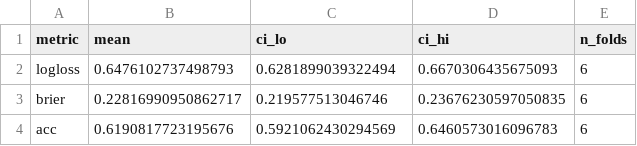
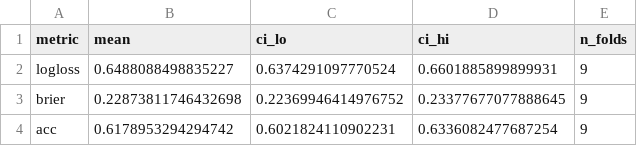
Before and after one commit to IlliaDol/cs2-match-analytics, a CSV file: outputs/m11_rolling_summary.csv, drawn as a sheet.

```diff
--- a/outputs/m11_rolling_summary.csv
+++ b/outputs/m11_rolling_summary.csv
@@ -1,4 +1,4 @@
 metric,mean,ci_lo,ci_hi,n_folds
-logloss,0.6476102737498793,0.6281899039322494,0.6670306435675093,6
-brier,0.22816990950862717,0.219577513046746,0.23676230597050835,6
-acc,0.6190817723195676,0.5921062430294569,0.6460573016096783,6
+logloss,0.6488088498835227,0.6374291097770524,0.6601885899899931,9
+brier,0.22873811746432698,0.22369946414976752,0.23377677077888645,9
+acc,0.6178953294294742,0.6021824110902231,0.6336082477687254,9
```
Also changed, not shown: outputs/m11_rolling.csv, 6 other files.
